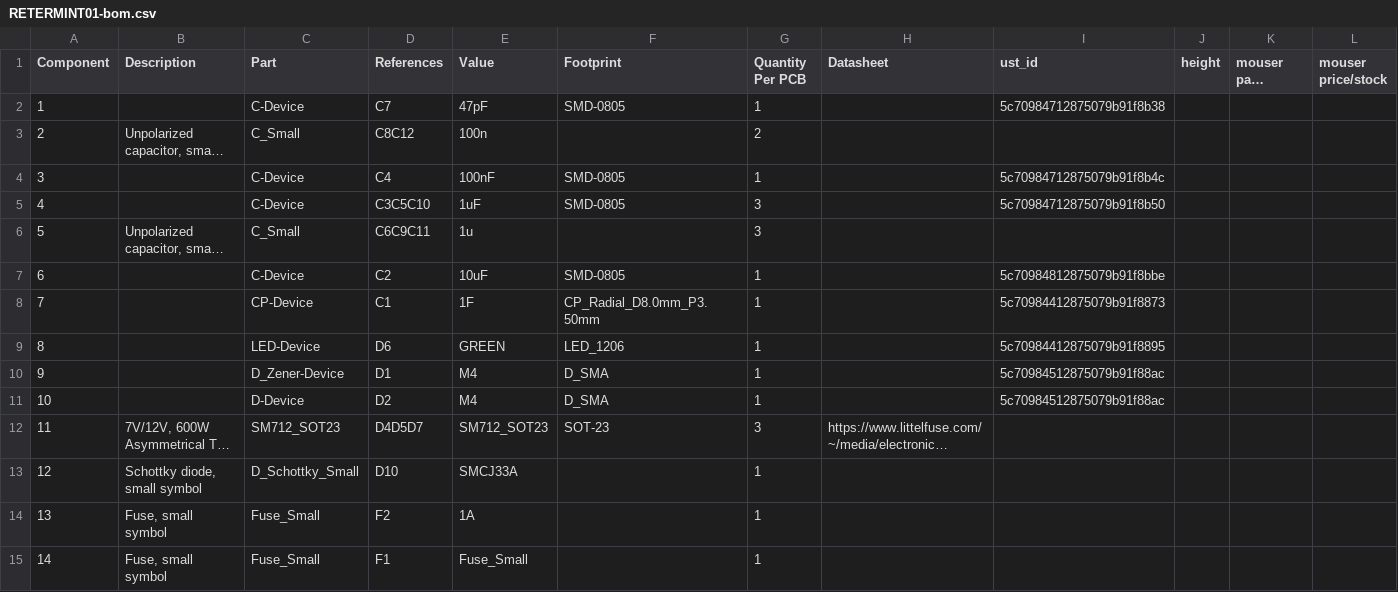
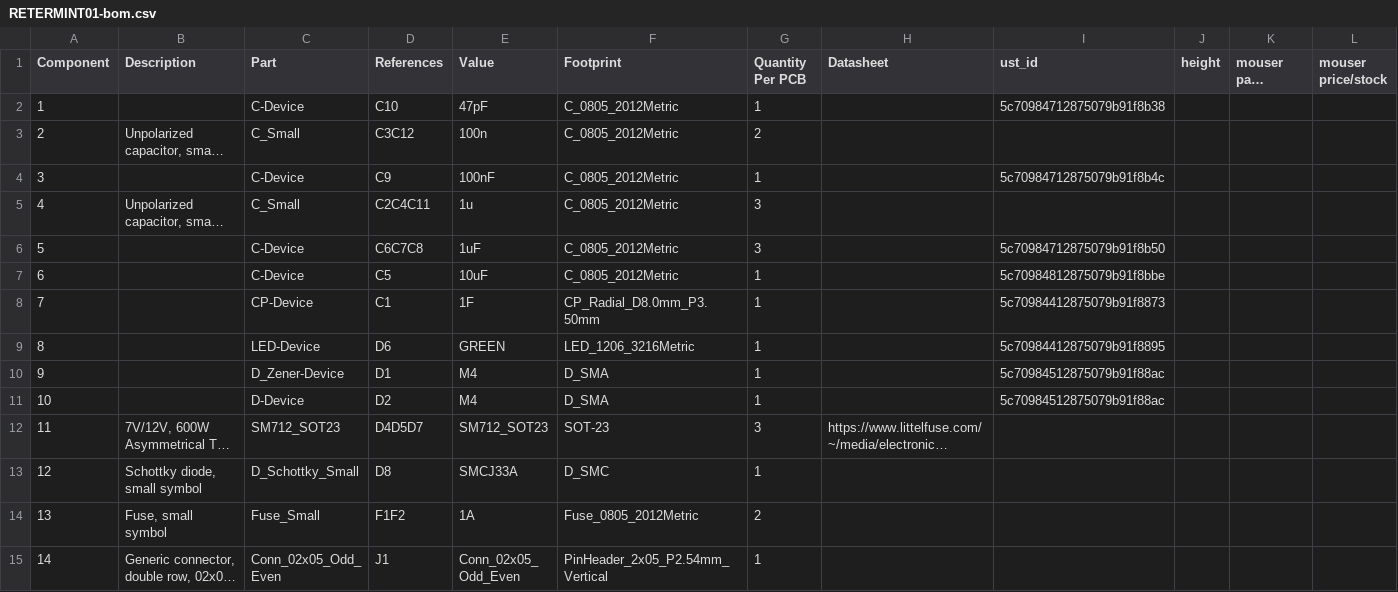
Before and after one commit to mlab-modules/RETERMINT01, a CSV file: hw/cam_profi/assembly/RETERMINT01-bom.csv, drawn as a sheet; only a part is shown; the shorter side is filled out with more unchanged rows; long unchanged cells end in …; removed rows and columns are numbered as before the commit, all else as after; rows hold the shown columns only; the diff covers the shown part only; the diff names each change by its address in the sheet, - before the commit and + after, or states it on an @@ line.

```diff
--- a/hw/cam_profi/assembly/RETERMINT01-bom.csv
+++ b/hw/cam_profi/assembly/RETERMINT01-bom.csv
-D2 (References): C7
+D2 (References): C10
-F2 (Footprint): SMD-0805
+F2 (Footprint): C_0805_2012Metric
-D3 (References): C8C12
+D3 (References): C3C12
-F3 (Footprint): (empty)
+F3 (Footprint): C_0805_2012Metric
-D4 (References): C4
+D4 (References): C9
-F4 (Footprint): SMD-0805
+F4 (Footprint): C_0805_2012Metric
-row 5: 4 |  | C-Device | C3C5C10 | 1uF | SMD-0805 | 3 |  | 5c70984712875079b91f8b50
@@ column A (Component) renumbered from row 5 down @@
-D5 (References): C6C9C11
+D5 (References): C2C4C11
-F5 (Footprint): (empty)
+F5 (Footprint): C_0805_2012Metric
+row 6: 5 |  | C-Device | C6C7C8 | 1uF | C_0805_2012Metric | 3 |  | 5c70984712875079b91f8b50
-D7 (References): C2
+D7 (References): C5
-F7 (Footprint): SMD-0805
+F7 (Footprint): C_0805_2012Metric
-F9 (Footprint): LED_1206
+F9 (Footprint): LED_1206_3216Metric
-D13 (References): D10
+D13 (References): D8
-F13 (Footprint): (empty)
+F13 (Footprint): D_SMC
-D14 (References): F2
+D14 (References): F1F2
-F14 (Footprint): (empty)
+F14 (Footprint): Fuse_0805_2012Metric
-G14 (Quantity Per PCB): 1
+G14 (Quantity Per PCB): 2
-row 15: 14 | Fuse, small symbol | Fuse_Small | F1 | Fuse_Small |  | 1
```
Also changed, not shown: 1 added row, 2 removed rows and 20 edited cells elsewhere in this file, hw/cam_profi/assembly/PnP/RETERMINT01_cpl_both_pos.csv, hw/cam_profi/assembly/RETERMINT01-bom_nogroup.csv, 53 other files.
